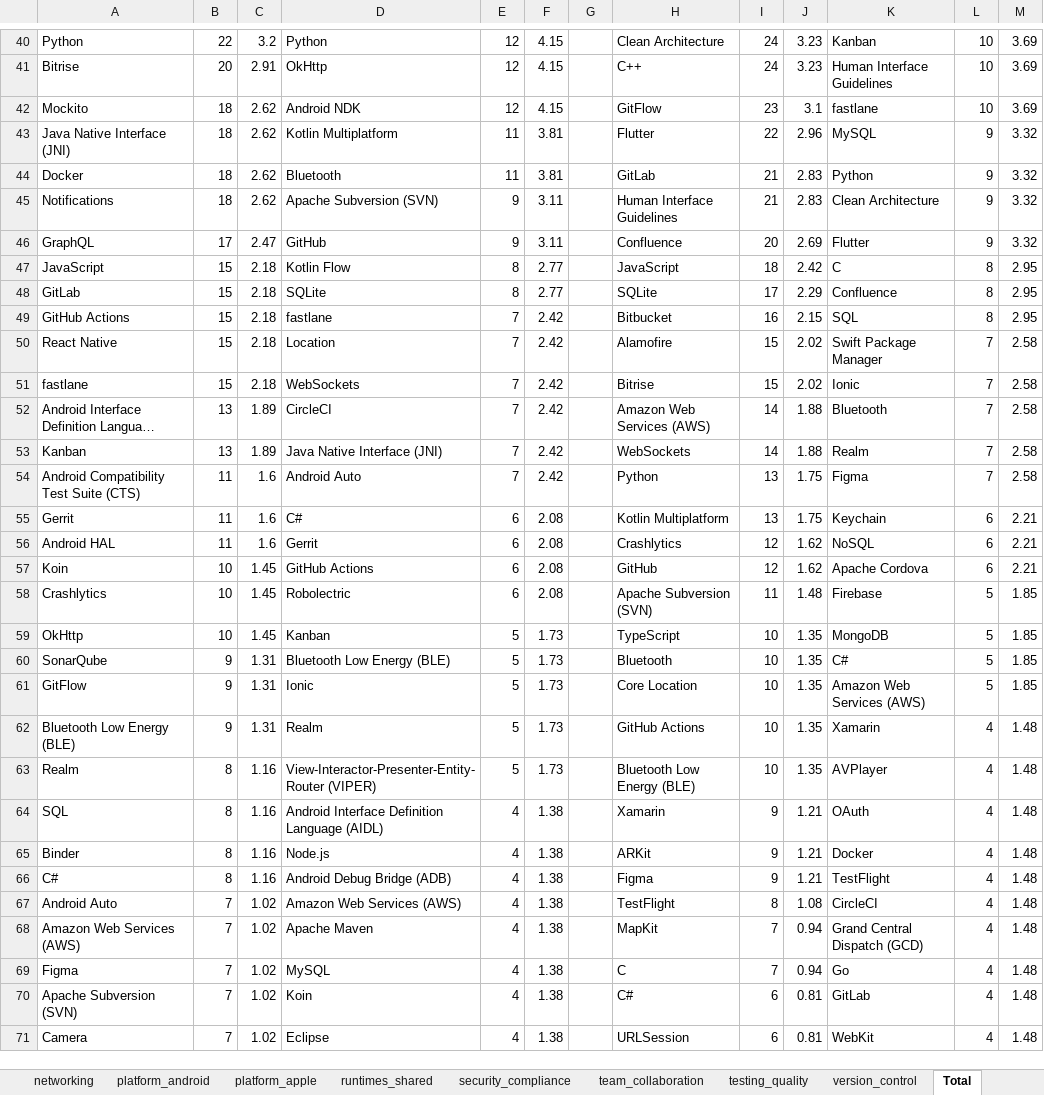
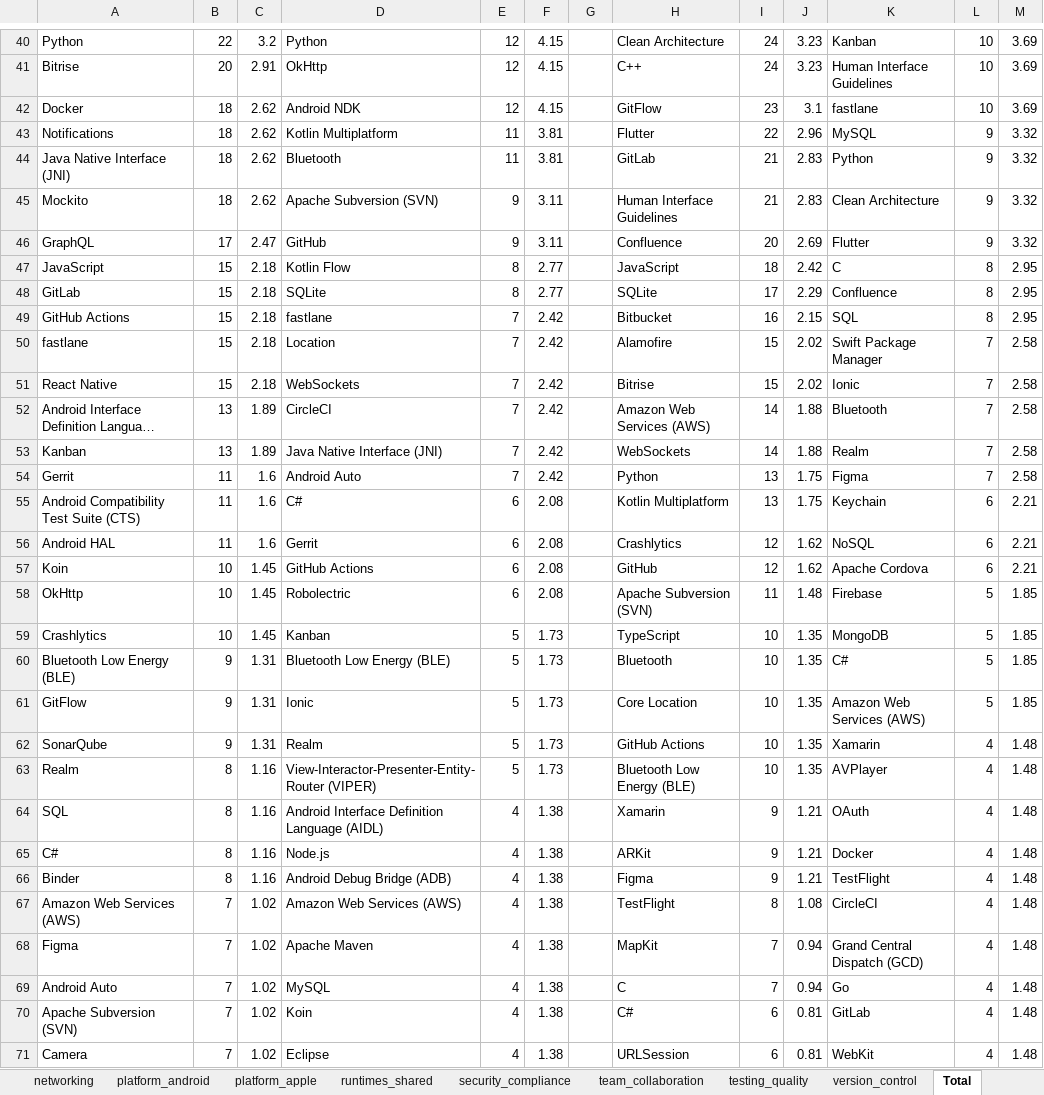
Before and after one commit to S0la1re/Research-work-new, an Excel workbook: data/all_tables.xlsx, sheet Total, drawn as a sheet; only a part is shown, gaps mark what is left out; long unchanged cells end in …; values as stored, in another font and other column widths than the file's, no borders; the diff covers the shown part only; the diff names each change by its address in the sheet, - before the commit and + after, or states it on an @@ line.

Commit message:
fixed "hig" in Android stack

```diff
--- a/data/all_tables.xlsx (sheet Total)
+++ b/data/all_tables.xlsx (sheet Total)
-A42: Mockito
+A42: Docker
-A43: Java Native Interface (JNI)
+A43: Notifications
-A44: Docker
+A44: Java Native Interface (JNI)
-A45: Notifications
+A45: Mockito
-A50: React Native
+A50: fastlane
-A51: fastlane
+A51: React Native
-A54: Android Compatibility Test Suite (CTS)
+A54: Gerrit
-A55: Gerrit
+A55: Android Compatibility Test Suite (CTS)
-A58: Crashlytics
+A58: OkHttp
-A59: OkHttp
+A59: Crashlytics
-A60: SonarQube
+A60: Bluetooth Low Energy (BLE)
-A62: Bluetooth Low Energy (BLE)
+A62: SonarQube
-A65: Binder
+A65: C#
-A66: C#
+A66: Binder
-A67: Android Auto
+A67: Amazon Web Services (AWS)
-A68: Amazon Web Services (AWS)
+A68: Figma
-A69: Figma
+A69: Android Auto
```
Also changed, not shown: 3 added rows, 3 removed rows and 76 edited cells elsewhere in this sheet, sheet design_guidelines, 7 other files.
